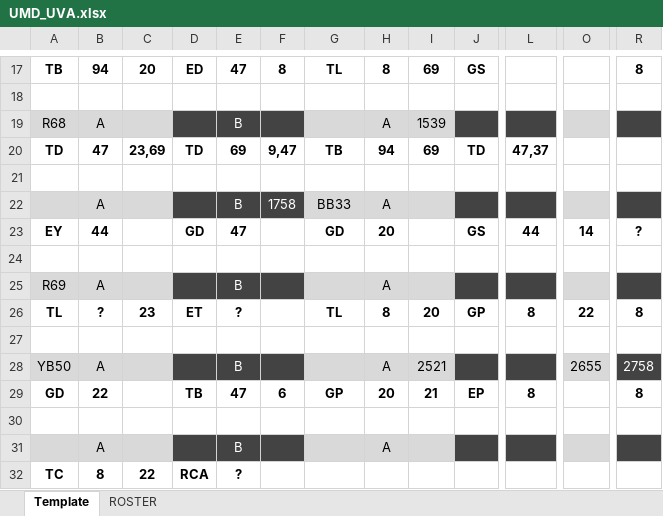
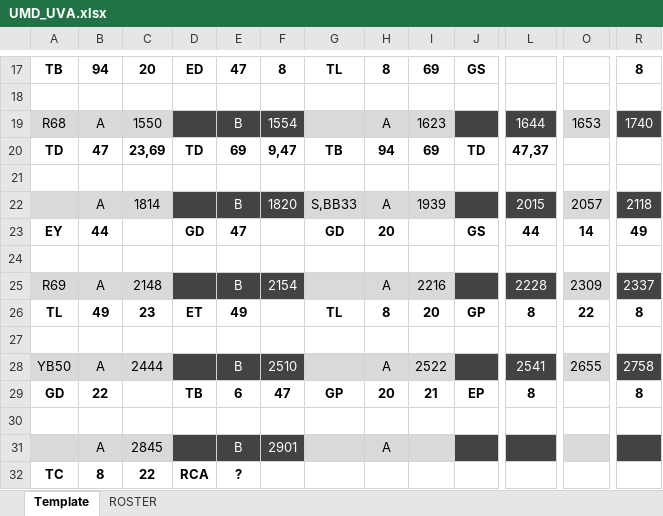
Before and after one commit to rachukola-nh/live-stats, an Excel workbook: 10v10/13/Cavalier-Cup/UMD_UVA.xlsx, sheet Template, drawn as a sheet; only a part is shown, gaps mark what is left out; values as stored, in another font and other column widths than the file's, no borders; the diff covers the shown part only; the diff names each change by its address in the sheet, - before the commit and + after, or states it on an @@ line.

```diff
--- a/10v10/13/Cavalier-Cup/UMD_UVA.xlsx (sheet Template)
+++ b/10v10/13/Cavalier-Cup/UMD_UVA.xlsx (sheet Template)
-C19: (empty)
+C19: 1550
-F19: (empty)
+F19: 1554
-I19: 1539
+I19: 1623
-L19: (empty)
+L19: 1644
-O19: (empty)
+O19: 1653
-R19: (empty)
+R19: 1740
-C22: (empty)
+C22: 1814
-F22: 1758
+F22: 1820
-G22: BB33
+G22: S,BB33
-I22: (empty)
+I22: 1939
-L22: (empty)
+L22: 2015
-O22: (empty)
+O22: 2057
-R22: (empty)
+R22: 2118
-R23: ?
+R23: 49
-C25: (empty)
+C25: 2148
-F25: (empty)
+F25: 2154
-I25: (empty)
+I25: 2216
-L25: (empty)
+L25: 2228
-O25: (empty)
+O25: 2309
-R25: (empty)
+R25: 2337
-B26: ?
+B26: 49
-E26: ?
+E26: 49
-C28: (empty)
+C28: 2444
-F28: (empty)
+F28: 2510
-I28: 2521
+I28: 2522
-L28: (empty)
+L28: 2541
-E29: 47
+E29: 6
-F29: 6
+F29: 47
-C31: (empty)
+C31: 2845
-F31: (empty)
+F31: 2901
```
Also changed, not shown: 31 edited cells elsewhere in this sheet, sheet ROSTER, 10v15/13/MQC-Round-Robin/HARVARD_TUFTS.xlsx, 4 other files.
